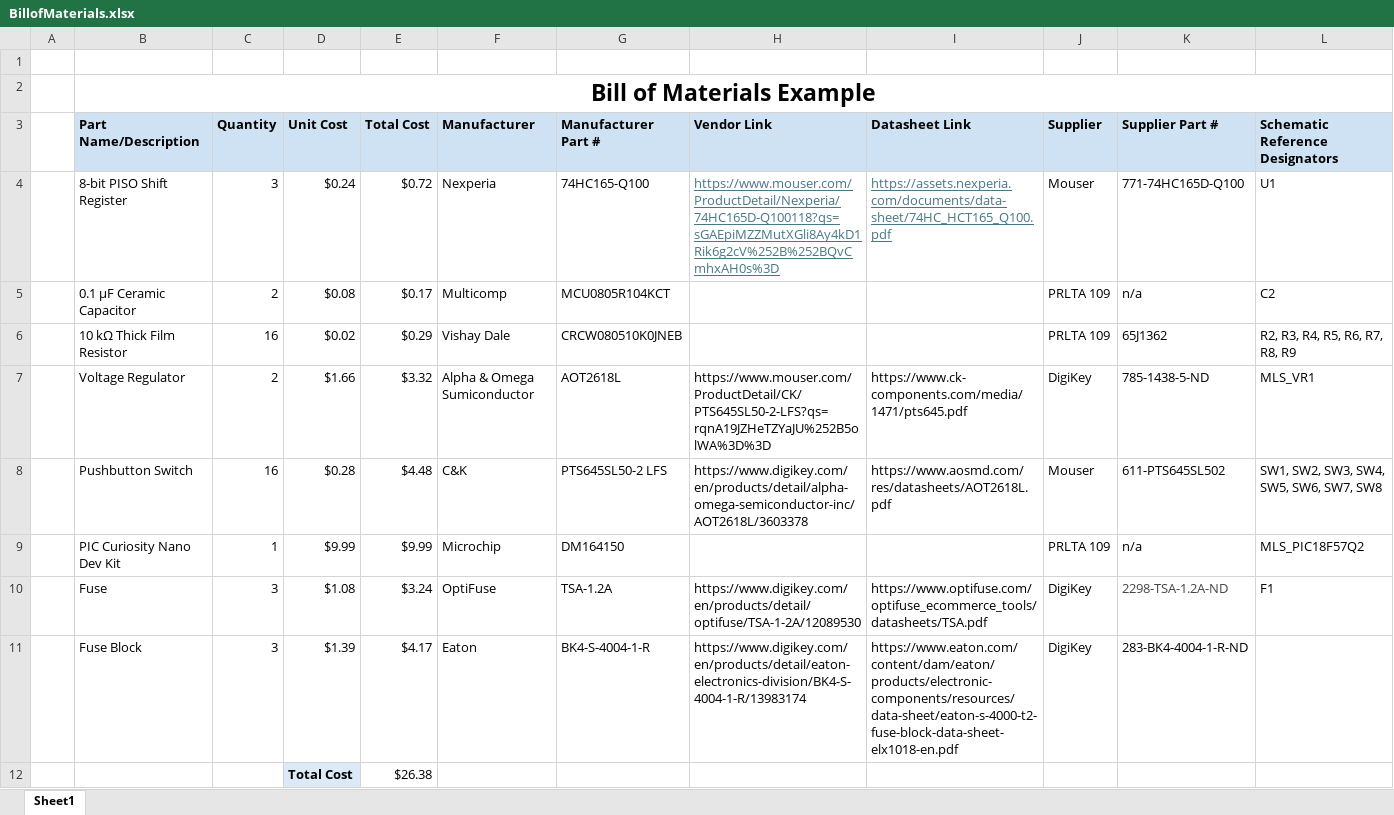
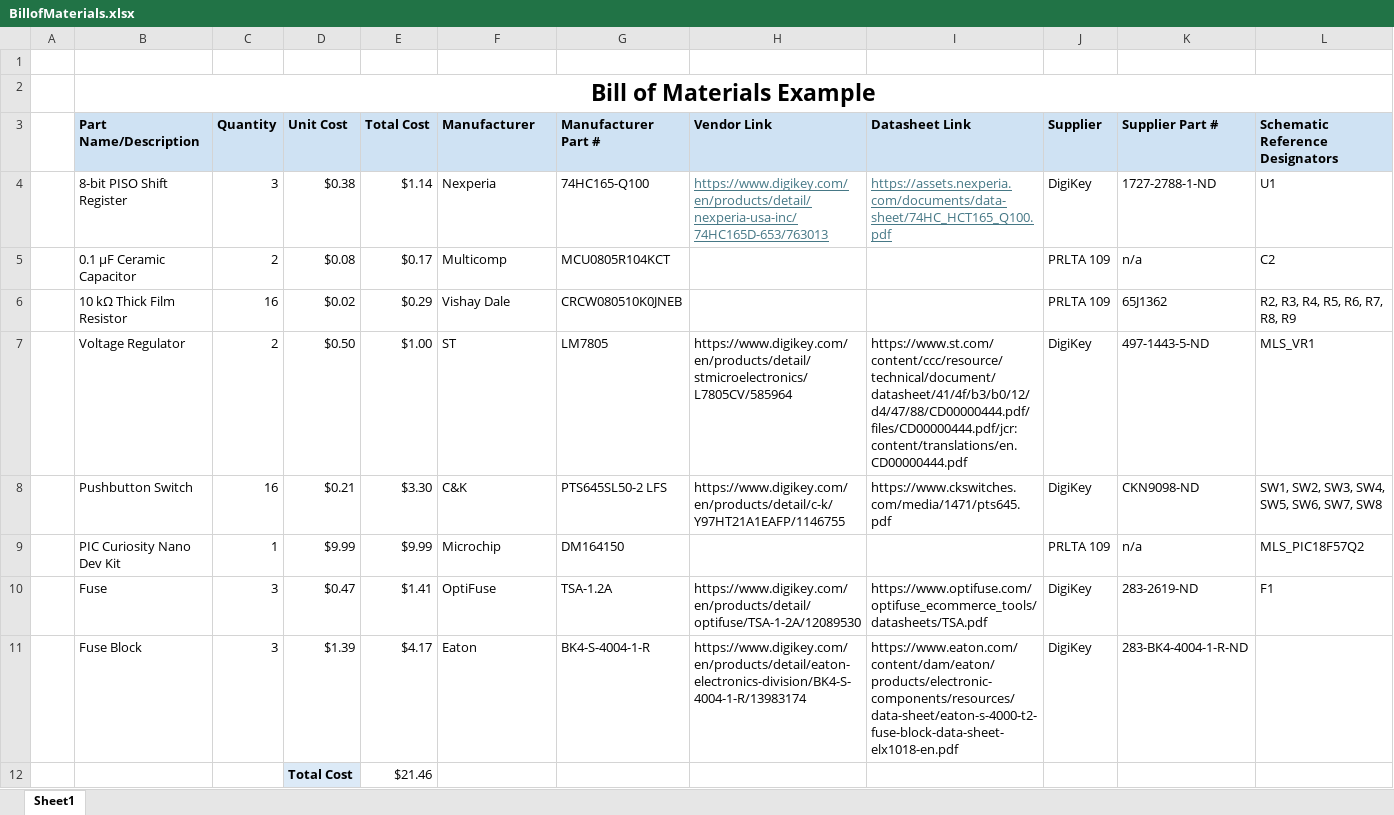
Before and after one commit to msande84/msande84.github.io, an Excel workbook: docs/03-BOM/BillofMaterials.xlsx, sheet Sheet1, drawn as a sheet; values as stored, in another font and other column widths than the file's, no borders; the diff names each change by its address in the sheet, - before the commit and + after, or states it on an @@ line.

```diff
--- a/docs/03-BOM/BillofMaterials.xlsx (sheet Sheet1)
+++ b/docs/03-BOM/BillofMaterials.xlsx (sheet Sheet1)
-D4 (Unit Cost): $0.24
+D4 (Unit Cost): $0.38
-E4 (Total Cost): $0.72
+E4 (Total Cost): $1.14
-H4 (Vendor Link): https://www.mouser.com/ProductDetail/Nexperia/74HC165D-Q100118?qs=sGAEpiMZZMutXGli8Ay4kD1Rik6g2cV%252B%252BQvCmhxAH0s%3D
+H4 (Vendor Link): https://www.digikey.com/en/products/detail/nexperia-usa-inc/74HC165D-653/763013
-J4 (Supplier): Mouser
+J4 (Supplier): DigiKey
-K4 (Supplier Part #): 771-74HC165D-Q100
+K4 (Supplier Part #): 1727-2788-1-ND
-D7 (Unit Cost): $1.66
+D7 (Unit Cost): $0.50
-E7 (Total Cost): $3.32
+E7 (Total Cost): $1.00
-F7 (Manufacturer): Alpha & Omega Sumiconductor
+F7 (Manufacturer): ST
-G7 (Manufacturer Part #): AOT2618L
+G7 (Manufacturer Part #): LM7805
-H7 (Vendor Link): https://www.mouser.com/ProductDetail/CK/PTS645SL50-2-LFS?qs=rqnA19JZHeTZYaJU%252B5olWA%3D%3D
+H7 (Vendor Link): https://www.digikey.com/en/products/detail/stmicroelectronics/L7805CV/585964
-I7 (Datasheet Link): https://www.ck-components.com/media/1471/pts645.pdf
+I7 (Datasheet Link): https://www.st.com/content/ccc/resource/technical/document/datasheet/41/4f/b3/b0/12/d4/47/88/CD00000444.pdf/files/CD00000444.pdf/jcr:content/translations/en.CD00000444.pdf
-K7 (Supplier Part #): 785-1438-5-ND
+K7 (Supplier Part #): 497-1443-5-ND
-D8 (Unit Cost): $0.28
+D8 (Unit Cost): $0.21
-E8 (Total Cost): $4.48
+E8 (Total Cost): $3.30
-H8 (Vendor Link): https://www.digikey.com/en/products/detail/alpha-omega-semiconductor-inc/AOT2618L/3603378
+H8 (Vendor Link): https://www.digikey.com/en/products/detail/c-k/Y97HT21A1EAFP/1146755
-I8 (Datasheet Link): https://www.aosmd.com/res/datasheets/AOT2618L.pdf
+I8 (Datasheet Link): https://www.ckswitches.com/media/1471/pts645.pdf
-J8 (Supplier): Mouser
+J8 (Supplier): DigiKey
-K8 (Supplier Part #): 611-PTS645SL502
+K8 (Supplier Part #): CKN9098-ND
-D10 (Unit Cost): $1.08
+D10 (Unit Cost): $0.47
-E10 (Total Cost): $3.24
+E10 (Total Cost): $1.41
-K10 (Supplier Part #): 2298-TSA-1.2A-ND
+K10 (Supplier Part #): 283-2619-ND
-K10 text colour: #444444
+K10 text colour: black
-E12 (Total Cost): $26.38
+E12 (Total Cost): $21.46
```
Also changed, not shown: 1 other file.
